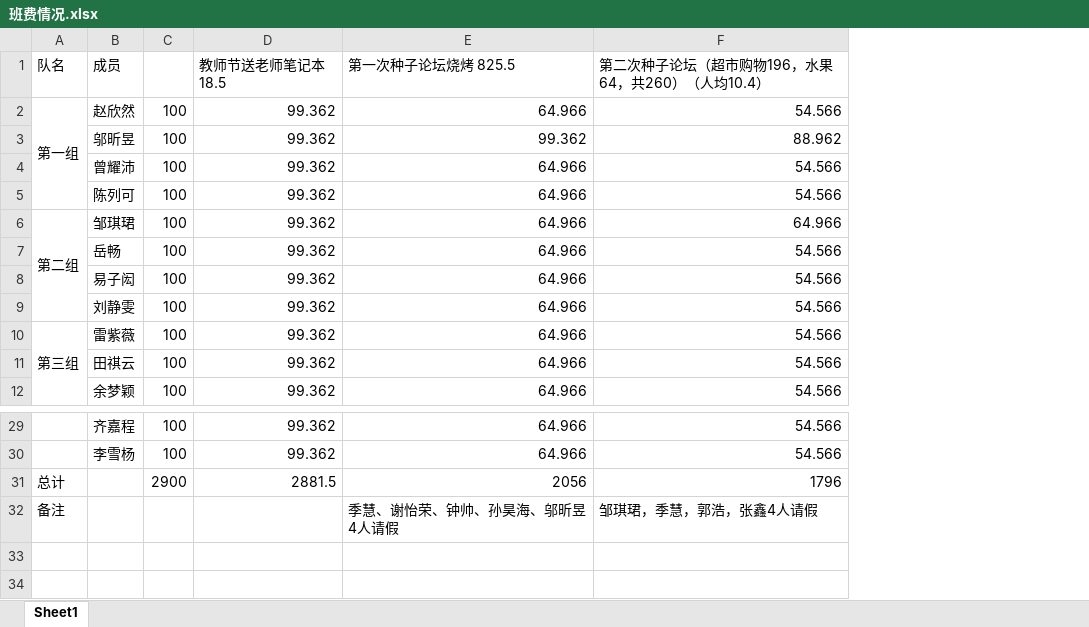
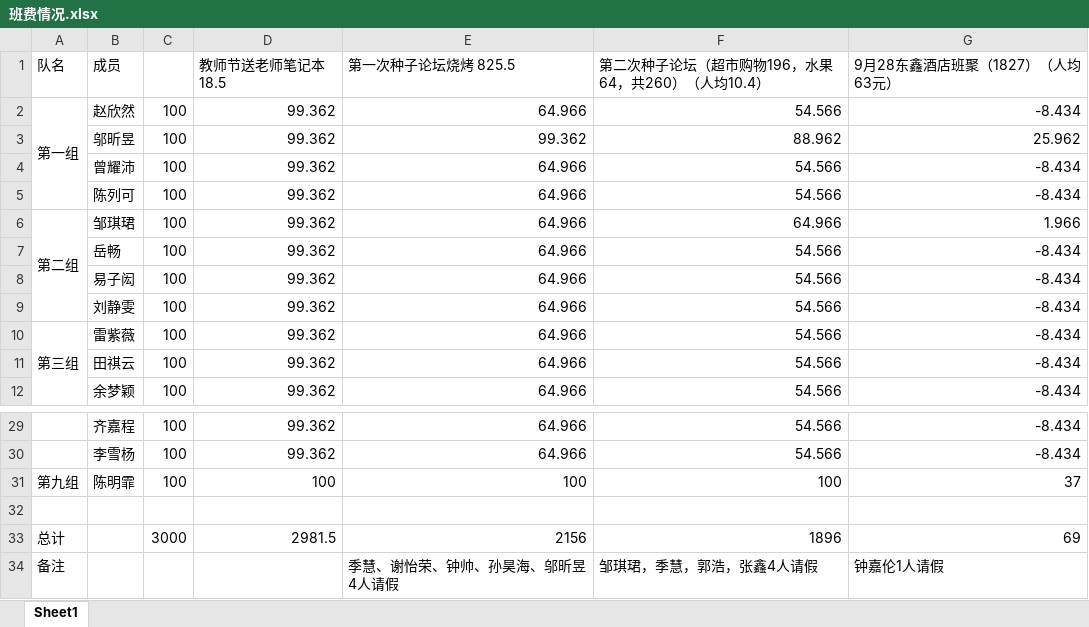
Before and after one commit to KongoHuster/Note-of-seed-class, an Excel workbook: 班费统计/班费情况.xlsx, sheet Sheet1, drawn as a sheet; only a part is shown, gaps mark what is left out; values as stored, in another font and other column widths than the file's, no cell formats; addresses are those after the commit; the diff names each change by its address in the sheet, - before the commit and + after, or states it on an @@ line.

Commit message:
算清楚9.28东鑫酒店班聚花费

```diff
--- a/班费统计/班费情况.xlsx (sheet Sheet1)
+++ b/班费统计/班费情况.xlsx (sheet Sheet1)
+column G (9月28东鑫酒店班聚（1827）（人均63元）), rows 2-12: -8.434 | 25.962 | -8.434 | -8.434 | 1.966 | -8.434 | -8.434 | -8.434 | -8.434 | -8.434 | -8.434; rows 29-30: -8.434 | -8.434; row 34: 钟嘉伦1人请假
+row 31: 第九组 | 陈明霏 | 100 | 100 | 100 | 100 | 37
-row 32: 总计 |  | 2900 | 2881.5 | 2056 | 1796
+row 32: (empty)
+row 33: 总计 |  | 3000 | 2981.5 | 2156 | 1896 | 69
```
Also changed, not shown: cell formats, 生活委员事宜/卫生值日分组.xlsx.
